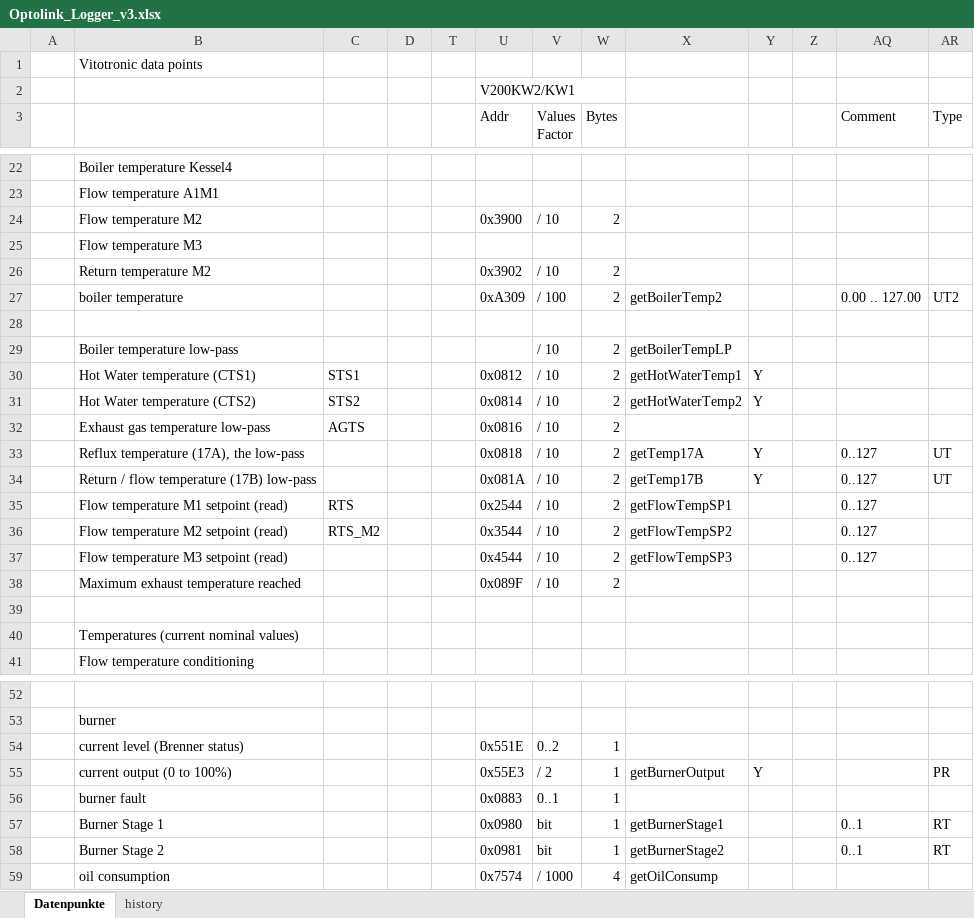
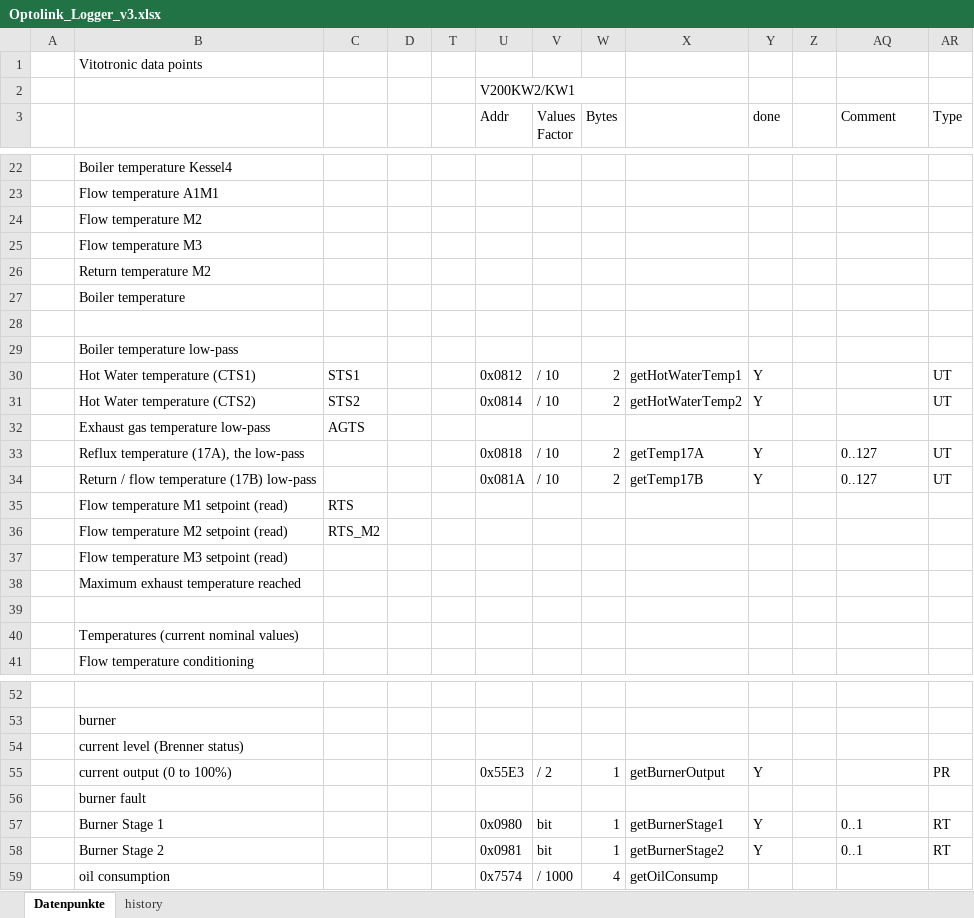
Before and after one commit to smbunn/Viessmann-Control, an Excel workbook: Optolink_Logger_v3.xlsx, sheet Datenpunkte, drawn as a sheet; only a part is shown, gaps mark what is left out; values as stored, in another font and other column widths than the file's, no cell formats; charts and pictures not drawn; removed rows and columns are numbered as before the commit, all else as after; the diff covers the shown part only; the diff names each change by its address in the sheet, - before the commit and + after, or states it on an @@ line.

```diff
--- a/Optolink_Logger_v3.xlsx (sheet Datenpunkte)
+++ b/Optolink_Logger_v3.xlsx (sheet Datenpunkte)
-Y3: (empty)
+Y3: done
-row 24:  | Flow temperature M2 |  |  |  | 0x3900 | / 10 | 2
+row 24:  | Flow temperature M2
-row 26:  | Return temperature M2 |  |  |  | 0x3902 | / 10 | 2
-row 27:  | boiler temperature |  |  |  | 0xA309 | / 100 | 2 | getBoilerTemp2 |  |  | 0.00 .. 127.00 | UT2
+row 26:  | Return temperature M2
+row 27:  | Boiler temperature
-row 29:  | Boiler temperature low-pass |  |  |  |  | / 10 | 2 | getBoilerTempLP
+row 29:  | Boiler temperature low-pass
-AR30:AR31 (Type): (empty)
+AR30:AR31 (Type): UT
-row 32:  | Exhaust gas temperature low-pass | AGTS |  |  | 0x0816 | / 10 | 2
+row 32:  | Exhaust gas temperature low-pass | AGTS
-row 35:  | Flow temperature M1 setpoint (read) | RTS |  |  | 0x2544 | / 10 | 2 | getFlowTempSP1 |  |  | 0..127
-row 36:  | Flow temperature M2 setpoint (read) | RTS_M2 |  |  | 0x3544 | / 10 | 2 | getFlowTempSP2 |  |  | 0..127
-row 37:  | Flow temperature M3 setpoint (read) |  |  |  | 0x4544 | / 10 | 2 | getFlowTempSP3 |  |  | 0..127
-row 38:  | Maximum exhaust temperature reached |  |  |  | 0x089F | / 10 | 2
+row 35:  | Flow temperature M1 setpoint (read) | RTS
+row 36:  | Flow temperature M2 setpoint (read) | RTS_M2
+row 37:  | Flow temperature M3 setpoint (read)
+row 38:  | Maximum exhaust temperature reached
-row 54:  | current level (Brenner status) |  |  |  | 0x551E | 0..2 | 1
+row 54:  | current level (Brenner status)
-row 56:  | burner fault |  |  |  | 0x0883 | 0..1 | 1
+row 56:  | burner fault
-Y57:Y58 (done): (empty)
+Y57:Y58 (done): Y
```
Also changed, not shown: 2 added rows, 3 removed rows, 57 hidden or unhidden rows and 10 edited cells elsewhere in this sheet, cell formats, charts or pictures, 2 other files.
